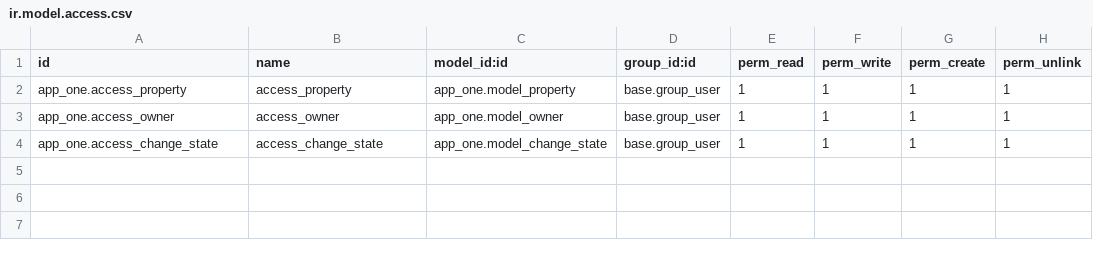
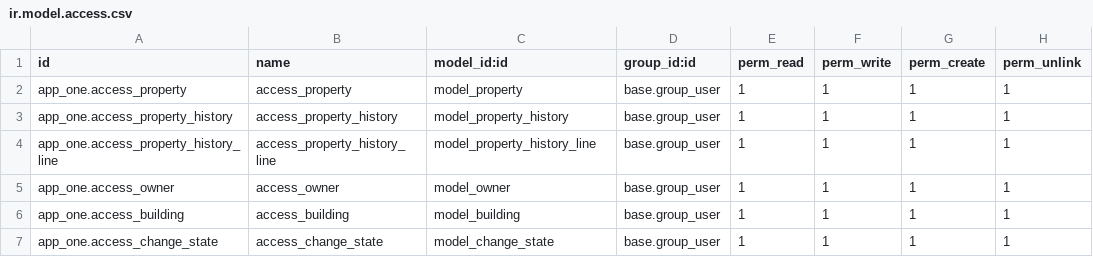
Before and after one commit to TasneemRizk/My_addons, a CSV file: app_one/security/ir.model.access.csv, drawn as a sheet.

```diff
--- a/app_one/security/ir.model.access.csv
+++ b/app_one/security/ir.model.access.csv
@@ -1,4 +1,7 @@
 id,name,model_id:id,group_id:id,perm_read,perm_write,perm_create,perm_unlink
-app_one.access_property,access_property,app_one.model_property,base.group_user,1,1,1,1
-app_one.access_owner,access_owner,app_one.model_owner,base.group_user,1,1,1,1
-app_one.access_change_state,access_change_state,app_one.model_change_state,base.group_user,1,1,1,1
+app_one.access_property,access_property,model_property,base.group_user,1,1,1,1
+app_one.access_property_history,access_property_history,model_property_history,base.group_user,1,1,1,1
+app_one.access_property_history_line,access_property_history_line,model_property_history_line,base.group_user,1,1,1,1
+app_one.access_owner,access_owner,model_owner,base.group_user,1,1,1,1
+app_one.access_building,access_building,model_building,base.group_user,1,1,1,1
+app_one.access_change_state,access_change_state,model_change_state,base.group_user,1,1,1,1
```
Also changed, not shown: 14 other files.
